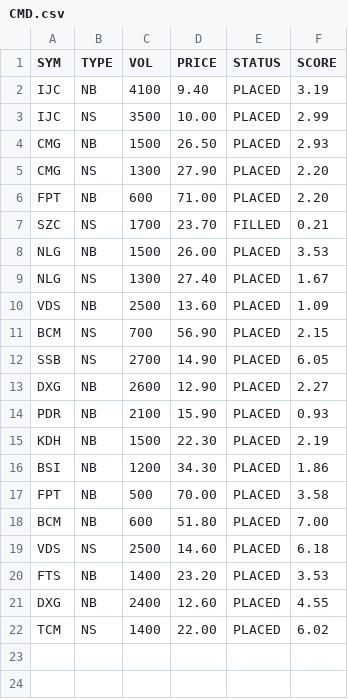
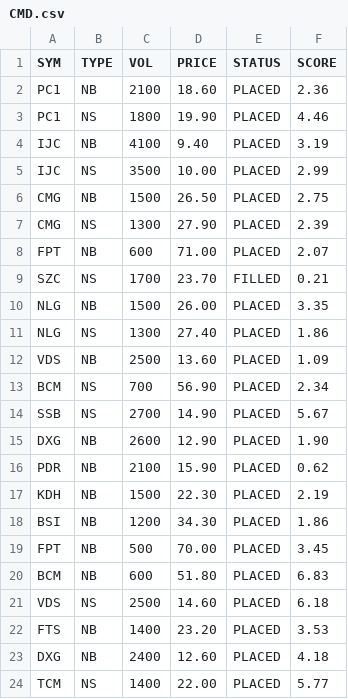
Before and after one commit to cali-invest/portfolio-live, a CSV file: data/CMD.csv, drawn as a sheet.

```diff
--- a/data/CMD.csv
+++ b/data/CMD.csv
@@ -1,22 +1,24 @@
 SYM,TYPE,VOL,PRICE,STATUS,SCORE
+PC1,NB,2100,18.60,PLACED,2.36
+PC1,NS,1800,19.90,PLACED,4.46
 IJC,NB,4100,9.40,PLACED,3.19
 IJC,NS,3500,10.00,PLACED,2.99
-CMG,NB,1500,26.50,PLACED,2.93
-CMG,NS,1300,27.90,PLACED,2.20
-FPT,NB,600,71.00,PLACED,2.20
+CMG,NB,1500,26.50,PLACED,2.75
+CMG,NS,1300,27.90,PLACED,2.39
+FPT,NB,600,71.00,PLACED,2.07
 SZC,NS,1700,23.70,FILLED,0.21
-NLG,NB,1500,26.00,PLACED,3.53
-NLG,NS,1300,27.40,PLACED,1.67
+NLG,NB,1500,26.00,PLACED,3.35
+NLG,NS,1300,27.40,PLACED,1.86
 VDS,NB,2500,13.60,PLACED,1.09
-BCM,NS,700,56.90,PLACED,2.15
-SSB,NS,2700,14.90,PLACED,6.05
-DXG,NB,2600,12.90,PLACED,2.27
-PDR,NB,2100,15.90,PLACED,0.93
+BCM,NS,700,56.90,PLACED,2.34
+SSB,NS,2700,14.90,PLACED,5.67
+DXG,NB,2600,12.90,PLACED,1.90
+PDR,NB,2100,15.90,PLACED,0.62
 KDH,NB,1500,22.30,PLACED,2.19
 BSI,NB,1200,34.30,PLACED,1.86
-FPT,NB,500,70.00,PLACED,3.58
-BCM,NB,600,51.80,PLACED,7.00
+FPT,NB,500,70.00,PLACED,3.45
+BCM,NB,600,51.80,PLACED,6.83
 VDS,NS,2500,14.60,PLACED,6.18
 FTS,NB,1400,23.20,PLACED,3.53
-DXG,NB,2400,12.60,PLACED,4.55
-TCM,NS,1400,22.00,PLACED,6.02
+DXG,NB,2400,12.60,PLACED,4.18
+TCM,NS,1400,22.00,PLACED,5.77
```
Also changed, not shown: data/CMD2.csv, data/PORTFOLIO.csv, 3 other files.
